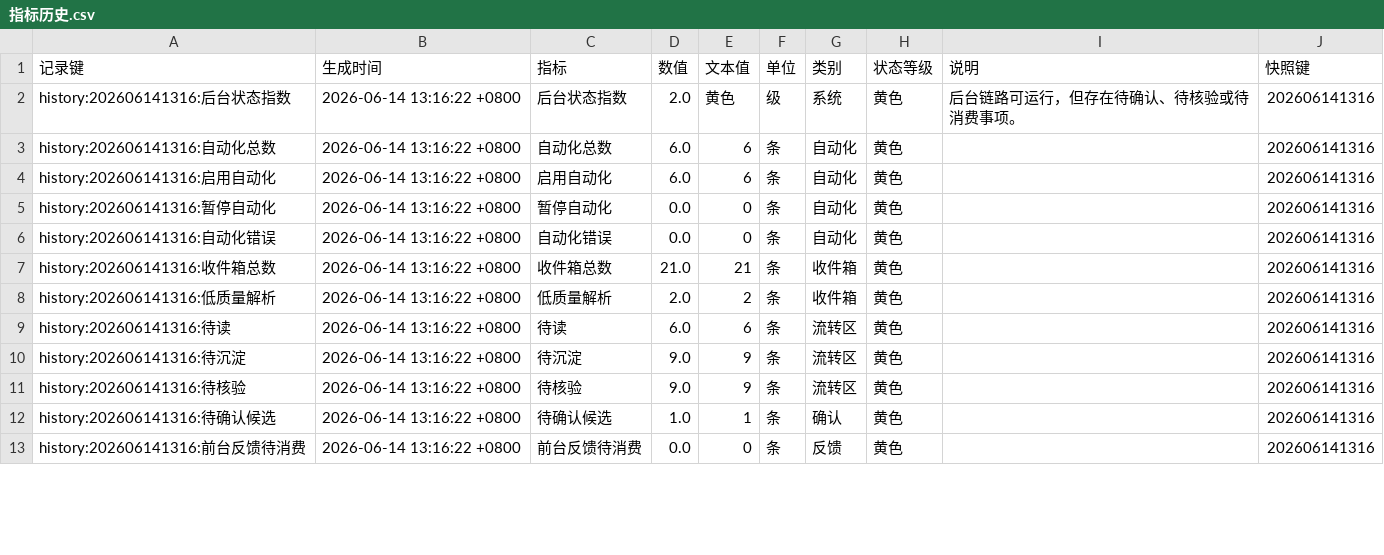
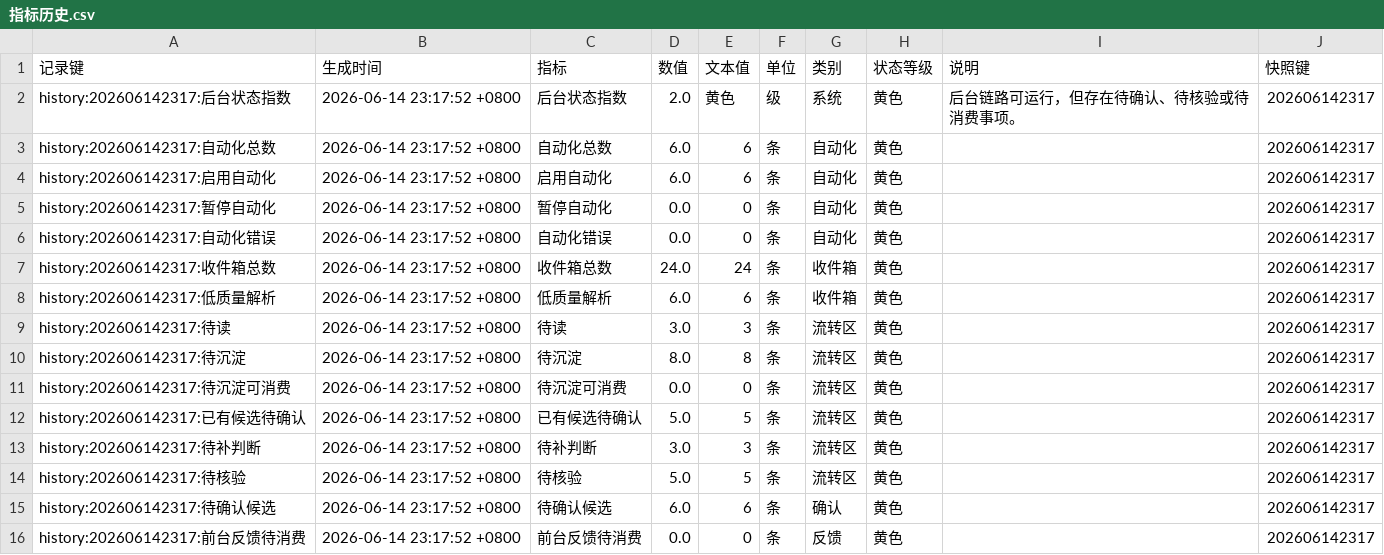
Before and after one commit to DeepDreamerLSC/my-mind, a CSV file: 85_运行记录/后台总览/飞书仪表盘数据/指标历史.csv, drawn as a sheet; only a part is shown; the diff covers the shown part only.

```diff
--- a/85_运行记录/后台总览/飞书仪表盘数据/指标历史.csv
+++ b/85_运行记录/后台总览/飞书仪表盘数据/指标历史.csv
@@ -1,13 +1,16 @@
 记录键,生成时间,指标,数值,文本值,单位,类别,状态等级,说明,快照键
-history:202606141316:后台状态指数,2026-06-14 13:16:22 +0800,后台状态指数,2.0,黄色,级,系统,黄色,后台链路可运行，但存在待确认、待核验或待消费事项。,202606141316
-history:202606141316:自动化总数,2026-06-14 13:16:22 +0800,自动化总数,6.0,6,条,自动化,黄色,,202606141316
-history:202606141316:启用自动化,2026-06-14 13:16:22 +0800,启用自动化,6.0,6,条,自动化,黄色,,202606141316
-history:202606141316:暂停自动化,2026-06-14 13:16:22 +0800,暂停自动化,0.0,0,条,自动化,黄色,,202606141316
-history:202606141316:自动化错误,2026-06-14 13:16:22 +0800,自动化错误,0.0,0,条,自动化,黄色,,202606141316
-history:202606141316:收件箱总数,2026-06-14 13:16:22 +0800,收件箱总数,21.0,21,条,收件箱,黄色,,202606141316
-history:202606141316:低质量解析,2026-06-14 13:16:22 +0800,低质量解析,2.0,2,条,收件箱,黄色,,202606141316
-history:202606141316:待读,2026-06-14 13:16:22 +0800,待读,6.0,6,条,流转区,黄色,,202606141316
-history:202606141316:待沉淀,2026-06-14 13:16:22 +0800,待沉淀,9.0,9,条,流转区,黄色,,202606141316
-history:202606141316:待核验,2026-06-14 13:16:22 +0800,待核验,9.0,9,条,流转区,黄色,,202606141316
-history:202606141316:待确认候选,2026-06-14 13:16:22 +0800,待确认候选,1.0,1,条,确认,黄色,,202606141316
-history:202606141316:前台反馈待消费,2026-06-14 13:16:22 +0800,前台反馈待消费,0.0,0,条,反馈,黄色,,202606141316
+history:202606142317:后台状态指数,2026-06-14 23:17:52 +0800,后台状态指数,2.0,黄色,级,系统,黄色,后台链路可运行，但存在待确认、待核验或待消费事项。,202606142317
+history:202606142317:自动化总数,2026-06-14 23:17:52 +0800,自动化总数,6.0,6,条,自动化,黄色,,202606142317
+history:202606142317:启用自动化,2026-06-14 23:17:52 +0800,启用自动化,6.0,6,条,自动化,黄色,,202606142317
+history:202606142317:暂停自动化,2026-06-14 23:17:52 +0800,暂停自动化,0.0,0,条,自动化,黄色,,202606142317
+history:202606142317:自动化错误,2026-06-14 23:17:52 +0800,自动化错误,0.0,0,条,自动化,黄色,,202606142317
+history:202606142317:收件箱总数,2026-06-14 23:17:52 +0800,收件箱总数,24.0,24,条,收件箱,黄色,,202606142317
+history:202606142317:低质量解析,2026-06-14 23:17:52 +0800,低质量解析,6.0,6,条,收件箱,黄色,,202606142317
+history:202606142317:待读,2026-06-14 23:17:52 +0800,待读,3.0,3,条,流转区,黄色,,202606142317
+history:202606142317:待沉淀,2026-06-14 23:17:52 +0800,待沉淀,8.0,8,条,流转区,黄色,,202606142317
+history:202606142317:待沉淀可消费,2026-06-14 23:17:52 +0800,待沉淀可消费,0.0,0,条,流转区,黄色,,202606142317
+history:202606142317:已有候选待确认,2026-06-14 23:17:52 +0800,已有候选待确认,5.0,5,条,流转区,黄色,,202606142317
+history:202606142317:待补判断,2026-06-14 23:17:52 +0800,待补判断,3.0,3,条,流转区,黄色,,202606142317
+history:202606142317:待核验,2026-06-14 23:17:52 +0800,待核验,5.0,5,条,流转区,黄色,,202606142317
+history:202606142317:待确认候选,2026-06-14 23:17:52 +0800,待确认候选,6.0,6,条,确认,黄色,,202606142317
+history:202606142317:前台反馈待消费,2026-06-14 23:17:52 +0800,前台反馈待消费,0.0,0,条,反馈,黄色,,202606142317
```
Also changed, not shown: 15 edited cells elsewhere in this file, 85_运行记录/后台总览/飞书仪表盘数据/前台推送.csv, 85_运行记录/后台总览/飞书仪表盘数据/后台指标.csv, 45 other files.
